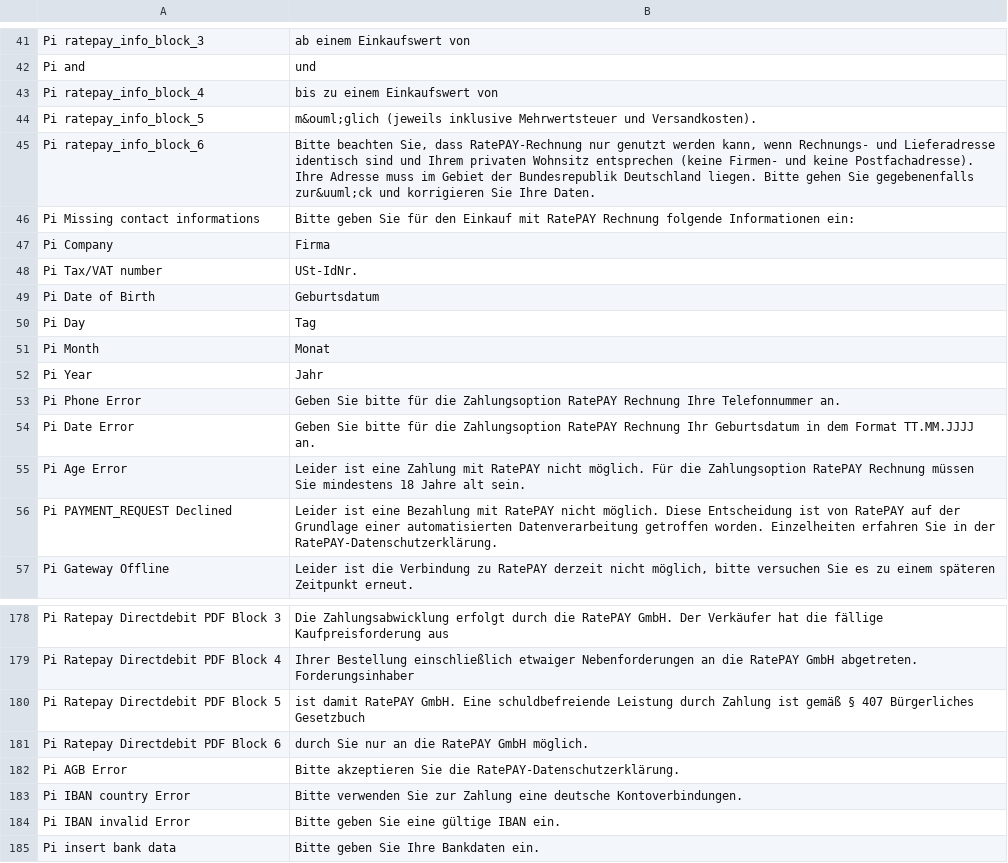
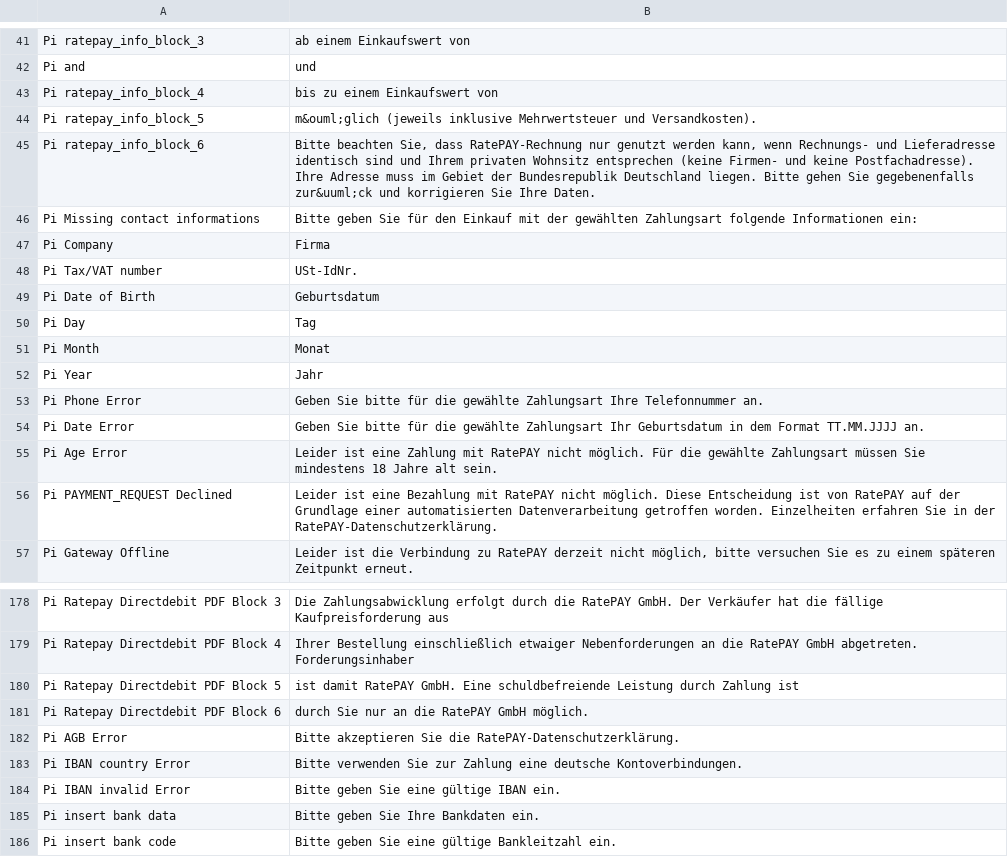
Before and after one commit to ratepay/magento1.7-module, a CSV file: app/locale/de_DE/PayIntelligent_Ratepay.csv, drawn as a sheet; only a part is shown, gaps mark what is left out; the shorter side is filled out with more unchanged rows.

```diff
--- a/app/locale/de_DE/PayIntelligent_Ratepay.csv
+++ b/app/locale/de_DE/PayIntelligent_Ratepay.csv
@@ -45,3 +45,3 @@
 "Pi ratepay_info_block_6","Bitte beachten Sie, dass RatePAY-Rechnung nur genutzt werden kann, wenn Rechnungs- und Lieferadresse identisch sind und Ihrem privaten Wohnsitz entsprechen (keine Firmen- und keine Postfachadresse). Ihre Adresse muss im Gebiet der Bundesrepublik Deutschland liegen. Bitte gehen Sie gegebenenfalls zur&uuml;ck und korrigieren Sie Ihre Daten."
-"Pi Missing contact informations","Bitte geben Sie für den Einkauf mit RatePAY Rechnung folgende Informationen ein:"
+"Pi Missing contact informations","Bitte geben Sie für den Einkauf mit der gewählten Zahlungsart folgende Informationen ein:"
 "Pi Company","Firma"
@@ -52,5 +52,5 @@
 "Pi Year","Jahr"
-"Pi Phone Error","Geben Sie bitte für die Zahlungsoption RatePAY Rechnung Ihre Telefonnummer an."
-"Pi Date Error","Geben Sie bitte für die Zahlungsoption RatePAY Rechnung Ihr Geburtsdatum in dem Format TT.MM.JJJJ an."
-"Pi Age Error","Leider ist eine Zahlung mit RatePAY nicht möglich. Für die Zahlungsoption RatePAY Rechnung müssen Sie mindestens 18 Jahre alt sein."
+"Pi Phone Error","Geben Sie bitte für die gewählte Zahlungsart Ihre Telefonnummer an."
+"Pi Date Error","Geben Sie bitte für die gewählte Zahlungsart Ihr Geburtsdatum in dem Format TT.MM.JJJJ an."
+"Pi Age Error","Leider ist eine Zahlung mit RatePAY nicht möglich. Für die gewählte Zahlungsart müssen Sie mindestens 18 Jahre alt sein."
 "Pi PAYMENT_REQUEST Declined","Leider ist eine Bezahlung mit RatePAY nicht möglich. Diese Entscheidung ist von RatePAY auf der Grundlage einer automatisierten Datenverarbeitung getroffen worden. Einzelheiten erfahren Sie in der RatePAY-Datenschutzerklärung."
@@ -179,3 +179,3 @@
 "Pi Ratepay Directdebit PDF Block 4","Ihrer Bestellung einschließlich etwaiger Nebenforderungen an die RatePAY GmbH abgetreten. Forderungsinhaber"
-"Pi Ratepay Directdebit PDF Block 5","ist damit RatePAY GmbH. Eine schuldbefreiende Leistung durch Zahlung ist gemäß § 407 Bürgerliches Gesetzbuch"
+"Pi Ratepay Directdebit PDF Block 5","ist damit RatePAY GmbH. Eine schuldbefreiende Leistung durch Zahlung ist"
 "Pi Ratepay Directdebit PDF Block 6","durch Sie nur an die RatePAY GmbH möglich."
```
Also changed, not shown: app/locale/en_US/PayIntelligent_Ratepay.csv.
